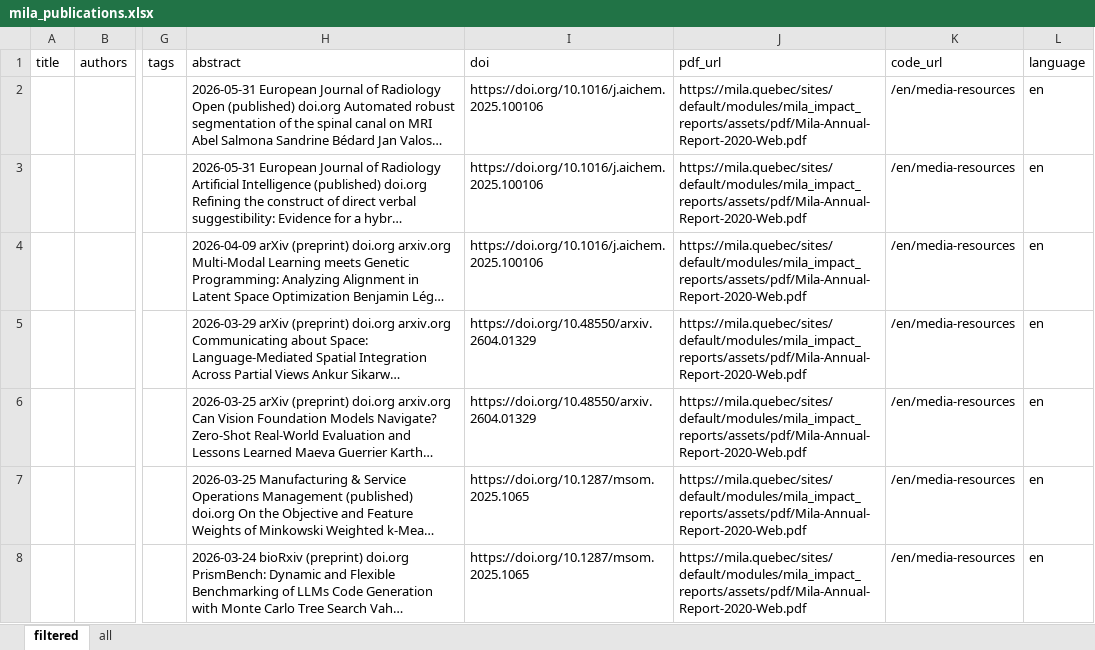
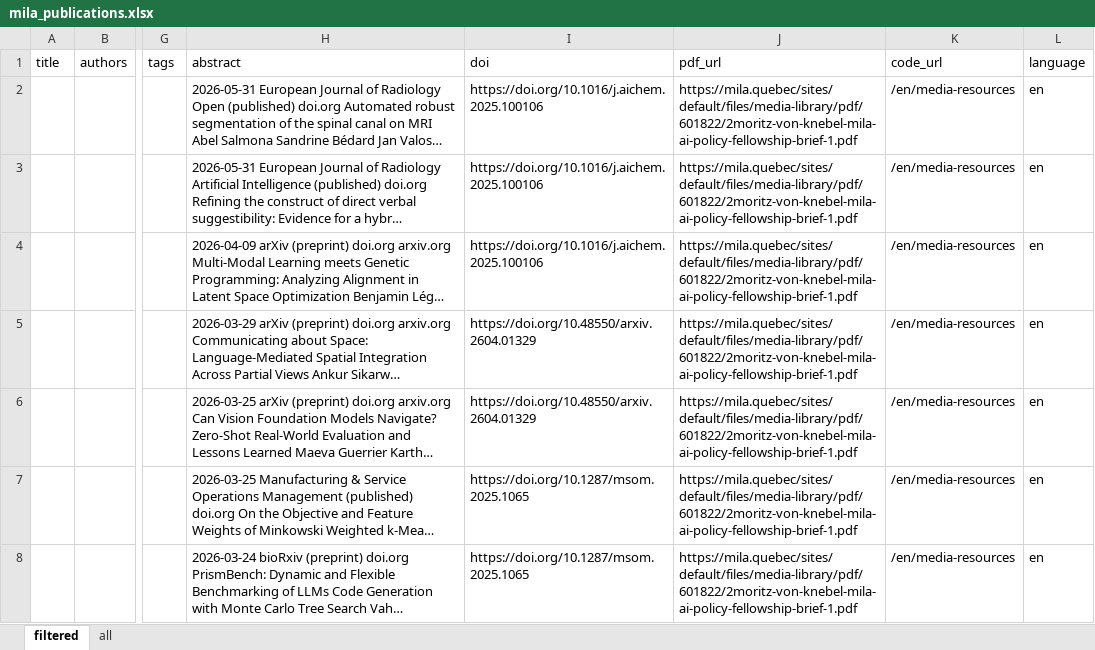
Before and after one commit to mjab06/Veille_Tech_MILA, an Excel workbook: data/mila_publications.xlsx, sheet filtered, drawn as a sheet; only a part is shown, gaps mark what is left out; long unchanged cells end in …; values as stored, in another font and other column widths than the file's, no borders; the diff covers the shown part only; the diff names each change by its address in the sheet, - before the commit and + after, or states it on an @@ line.

```diff
--- a/data/mila_publications.xlsx (sheet filtered)
+++ b/data/mila_publications.xlsx (sheet filtered)
-J2:J8 (pdf_url): https://mila.quebec/sites/default/modules/mila_impact_reports/assets/pdf/Mila-Annual-Report-2020-Web.pdf
+J2:J8 (pdf_url): https://mila.quebec/sites/default/files/media-library/pdf/601822/2moritz-von-knebel-mila-ai-policy-fellowship-brief-1.pdf
```
Also changed, not shown: 383 edited cells elsewhere in this sheet, sheet all.
